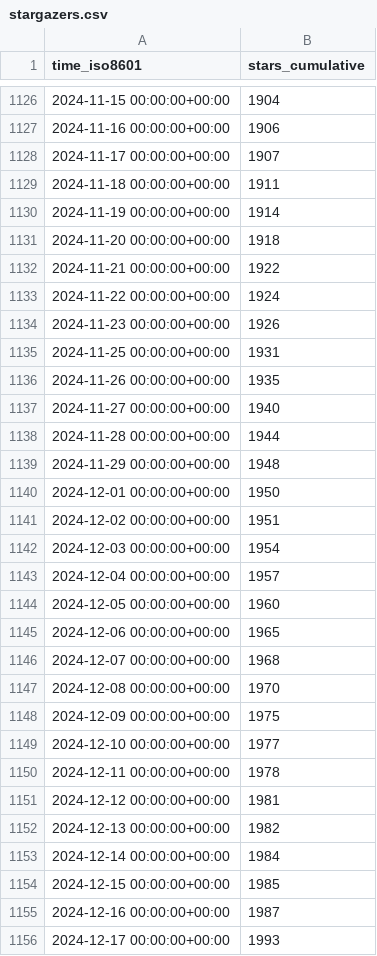
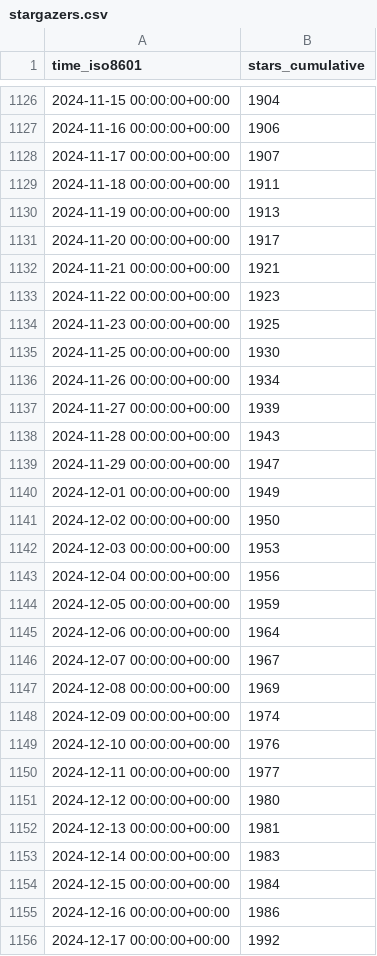
Before and after one commit to stack-of-tasks/gh-repo-stats, a CSV file: stack-of-tasks/pinocchio/ghrs-data/stargazers.csv, drawn as a sheet; only a part is shown, gaps mark what is left out; the diff covers the shown part only.

```diff
--- a/stack-of-tasks/pinocchio/ghrs-data/stargazers.csv
+++ b/stack-of-tasks/pinocchio/ghrs-data/stargazers.csv
@@ -1129,28 +1129,28 @@ time_iso8601,stars_cumulative
 2024-11-18 00:00:00+00:00,1911
-2024-11-19 00:00:00+00:00,1914
-2024-11-20 00:00:00+00:00,1918
-2024-11-21 00:00:00+00:00,1922
-2024-11-22 00:00:00+00:00,1924
-2024-11-23 00:00:00+00:00,1926
-2024-11-25 00:00:00+00:00,1931
-2024-11-26 00:00:00+00:00,1935
-2024-11-27 00:00:00+00:00,1940
-2024-11-28 00:00:00+00:00,1944
-2024-11-29 00:00:00+00:00,1948
-2024-12-01 00:00:00+00:00,1950
-2024-12-02 00:00:00+00:00,1951
-2024-12-03 00:00:00+00:00,1954
-2024-12-04 00:00:00+00:00,1957
-2024-12-05 00:00:00+00:00,1960
-2024-12-06 00:00:00+00:00,1965
-2024-12-07 00:00:00+00:00,1968
-2024-12-08 00:00:00+00:00,1970
-2024-12-09 00:00:00+00:00,1975
-2024-12-10 00:00:00+00:00,1977
-2024-12-11 00:00:00+00:00,1978
-2024-12-12 00:00:00+00:00,1981
-2024-12-13 00:00:00+00:00,1982
-2024-12-14 00:00:00+00:00,1984
-2024-12-15 00:00:00+00:00,1985
-2024-12-16 00:00:00+00:00,1987
-2024-12-17 00:00:00+00:00,1993
+2024-11-19 00:00:00+00:00,1913
+2024-11-20 00:00:00+00:00,1917
+2024-11-21 00:00:00+00:00,1921
+2024-11-22 00:00:00+00:00,1923
+2024-11-23 00:00:00+00:00,1925
+2024-11-25 00:00:00+00:00,1930
+2024-11-26 00:00:00+00:00,1934
+2024-11-27 00:00:00+00:00,1939
+2024-11-28 00:00:00+00:00,1943
+2024-11-29 00:00:00+00:00,1947
+2024-12-01 00:00:00+00:00,1949
+2024-12-02 00:00:00+00:00,1950
+2024-12-03 00:00:00+00:00,1953
+2024-12-04 00:00:00+00:00,1956
+2024-12-05 00:00:00+00:00,1959
+2024-12-06 00:00:00+00:00,1964
+2024-12-07 00:00:00+00:00,1967
+2024-12-08 00:00:00+00:00,1969
+2024-12-09 00:00:00+00:00,1974
+2024-12-10 00:00:00+00:00,1976
+2024-12-11 00:00:00+00:00,1977
+2024-12-12 00:00:00+00:00,1980
+2024-12-13 00:00:00+00:00,1981
+2024-12-14 00:00:00+00:00,1983
+2024-12-15 00:00:00+00:00,1984
+2024-12-16 00:00:00+00:00,1986
+2024-12-17 00:00:00+00:00,1992
```
Also changed, not shown: 78 edited cells elsewhere in this file.
